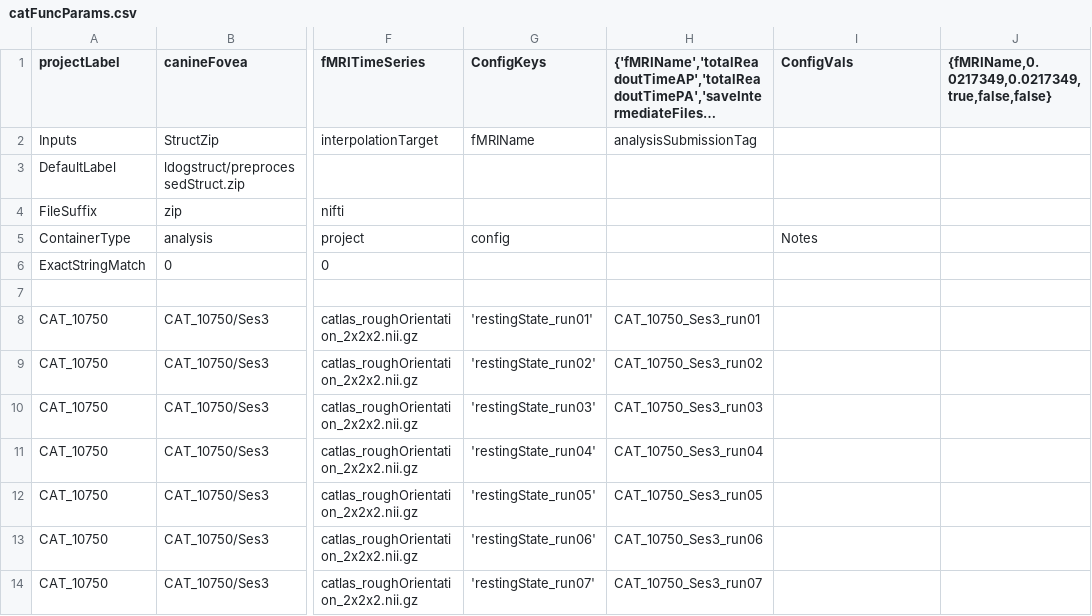
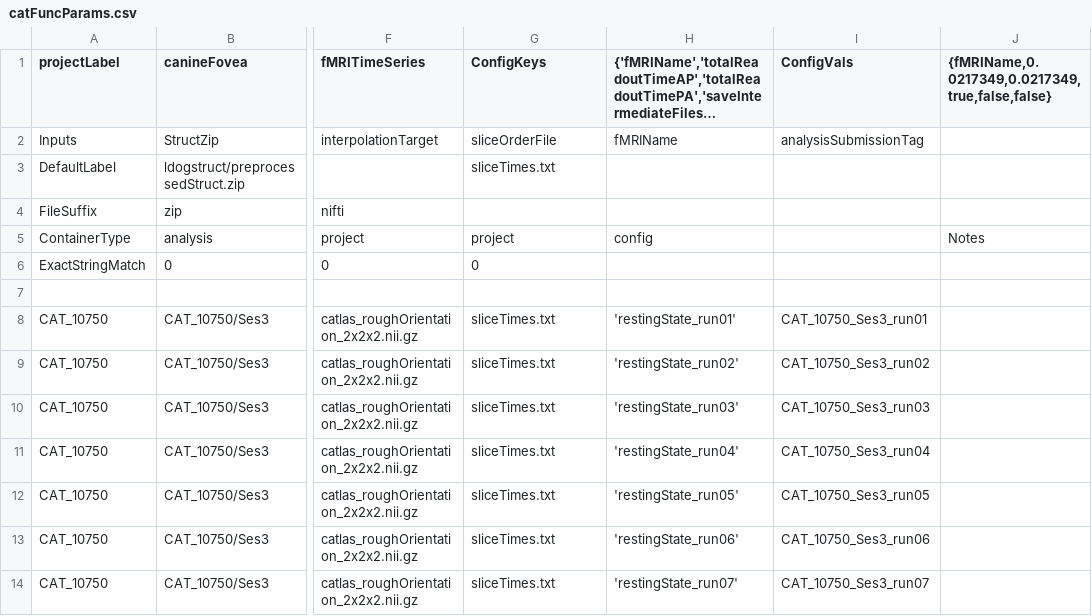
Before and after one commit to gkaguirrelab/mriLDOGAnalysis, a CSV file: submitGears/main/catRuns/catFuncParams.csv, drawn as a sheet; only a part is shown, gaps mark what is left out; long unchanged cells end in …; the diff covers the shown part only; the diff names each change by its address in the sheet, - before the commit and + after, or states it on an @@ line.

Commit message:
Run cat data with slice timing

```diff
--- a/submitGears/main/catRuns/catFuncParams.csv
+++ b/submitGears/main/catRuns/catFuncParams.csv
-G2 (ConfigKeys): fMRIName
+G2 (ConfigKeys): sliceOrderFile
-H2: analysisSubmissionTag
+H2: fMRIName
-I2 (ConfigVals): (empty)
+I2 (ConfigVals): analysisSubmissionTag
-G3 (ConfigKeys): (empty)
+G3 (ConfigKeys): sliceTimes.txt
-G5 (ConfigKeys): config
+G5 (ConfigKeys): project
-H5: (empty)
+H5: config
-I5 (ConfigVals): Notes
+I5 (ConfigVals): (empty)
-J5: (empty)
+J5: Notes
-G6 (ConfigKeys): (empty)
+G6 (ConfigKeys): 0
-G8 (ConfigKeys): 'restingState_run01'
+G8 (ConfigKeys): sliceTimes.txt
-H8: CAT_10750_Ses3_run01
+H8: 'restingState_run01'
-I8 (ConfigVals): (empty)
+I8 (ConfigVals): CAT_10750_Ses3_run01
-G9 (ConfigKeys): 'restingState_run02'
+G9 (ConfigKeys): sliceTimes.txt
-H9: CAT_10750_Ses3_run02
+H9: 'restingState_run02'
-I9 (ConfigVals): (empty)
+I9 (ConfigVals): CAT_10750_Ses3_run02
-G10 (ConfigKeys): 'restingState_run03'
+G10 (ConfigKeys): sliceTimes.txt
-H10: CAT_10750_Ses3_run03
+H10: 'restingState_run03'
-I10 (ConfigVals): (empty)
+I10 (ConfigVals): CAT_10750_Ses3_run03
-G11 (ConfigKeys): 'restingState_run04'
+G11 (ConfigKeys): sliceTimes.txt
-H11: CAT_10750_Ses3_run04
+H11: 'restingState_run04'
-I11 (ConfigVals): (empty)
+I11 (ConfigVals): CAT_10750_Ses3_run04
-G12 (ConfigKeys): 'restingState_run05'
+G12 (ConfigKeys): sliceTimes.txt
-H12: CAT_10750_Ses3_run05
+H12: 'restingState_run05'
-I12 (ConfigVals): (empty)
+I12 (ConfigVals): CAT_10750_Ses3_run05
-G13 (ConfigKeys): 'restingState_run06'
+G13 (ConfigKeys): sliceTimes.txt
-H13: CAT_10750_Ses3_run06
+H13: 'restingState_run06'
-I13 (ConfigVals): (empty)
+I13 (ConfigVals): CAT_10750_Ses3_run06
-G14 (ConfigKeys): 'restingState_run07'
+G14 (ConfigKeys): sliceTimes.txt
-H14: CAT_10750_Ses3_run07
+H14: 'restingState_run07'
-I14 (ConfigVals): (empty)
+I14 (ConfigVals): CAT_10750_Ses3_run07
```
Also changed, not shown: 63 edited cells elsewhere in this file.
